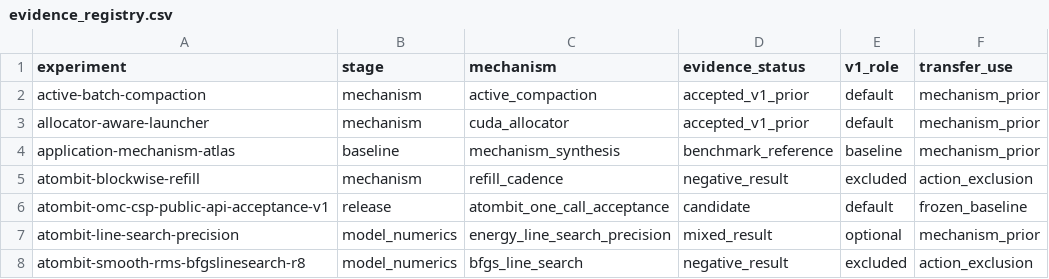
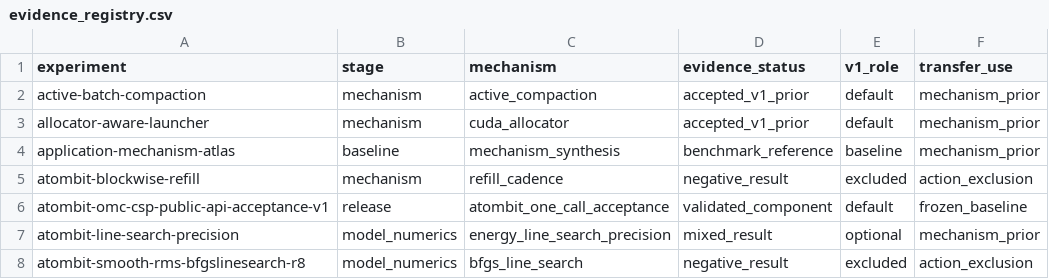
Before and after one commit to MUYU-LU/Batch_MLIP, a CSV file: research/project/evidence_registry.csv, drawn as a sheet; only a part is shown.

```diff
--- a/research/project/evidence_registry.csv
+++ b/research/project/evidence_registry.csv
@@ -5,3 +5,3 @@ application-mechanism-atlas,baseline,mechanism_synthesis,benchmark_reference,bas
 atombit-blockwise-refill,mechanism,refill_cadence,negative_result,excluded,action_exclusion
-atombit-omc-csp-public-api-acceptance-v1,release,atombit_one_call_acceptance,candidate,default,frozen_baseline
+atombit-omc-csp-public-api-acceptance-v1,release,atombit_one_call_acceptance,validated_component,default,frozen_baseline
 atombit-line-search-precision,model_numerics,energy_line_search_precision,mixed_result,optional,mechanism_prior
```
Also changed, not shown: 5 other files.
